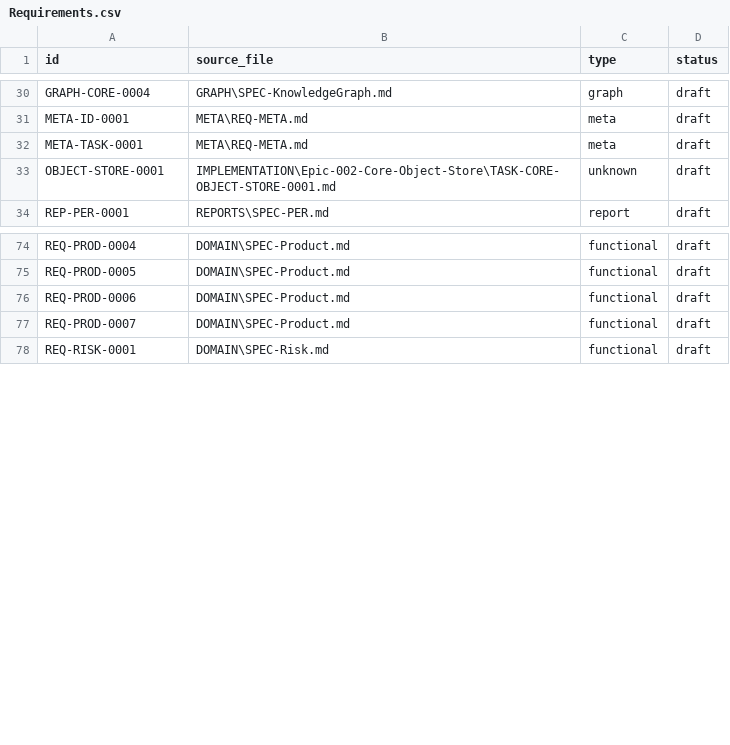
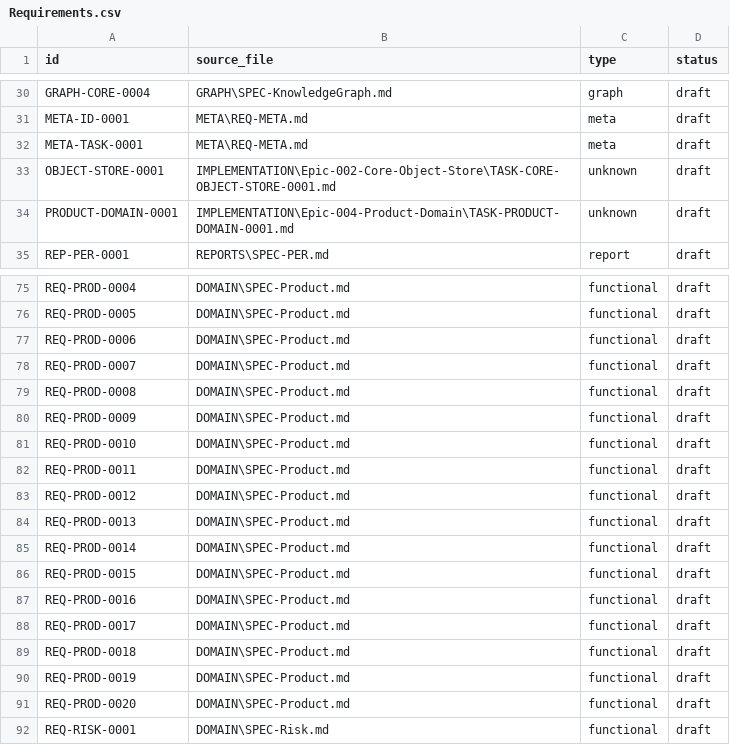
Before and after one commit to GithubLarsKomo/open-regulatory-knowledge-platform, a CSV file: TRACEABILITY/Requirements.csv, drawn as a sheet; only a part is shown, gaps mark what is left out; the diff names each change by its address in the sheet, - before the commit and + after, or states it on an @@ line.

Commit message:
Epic 004: Product Domain MVP as reference architecture
- Expanded DOMAIN/SPEC-Product.md with REQ-PROD-0008 through REQ-PROD-0020
- ProductPayload strict validation with enums, forbid extra, duplicate checks
- DevicePayload as separate model with extra='forbid'
- DeviceService for object_type='device' operations
- Product completeness evaluator (product_completeness.py) with scoring
- ProductCompletenessError blocks approval when incomplete
- API endpoints: create/list/get/submit/approve/delete, devices, claims, risks, evidence, completeness
- All services preserve typed exceptions (no boolean returns)
- Architecture document ARCHITECTURE/Product-Domain.md
- Implementation task TASK-PRODUCT-DOMAIN-0001.md
- 196 tests pass, linter clean (126 IDs, 0 issues)

```diff
--- a/TRACEABILITY/Requirements.csv
+++ b/TRACEABILITY/Requirements.csv
+row 34: PRODUCT-DOMAIN-0001 | IMPLEMENTATION\Epic-004-Product-Domain\TASK-PRODUCT-DOMAIN-0001.md | unknown | draft
+row 79: REQ-PROD-0008 | DOMAIN\SPEC-Product.md | functional | draft
+row 80: REQ-PROD-0009 | DOMAIN\SPEC-Product.md | functional | draft
+row 81: REQ-PROD-0010 | DOMAIN\SPEC-Product.md | functional | draft
+row 82: REQ-PROD-0011 | DOMAIN\SPEC-Product.md | functional | draft
+row 83: REQ-PROD-0012 | DOMAIN\SPEC-Product.md | functional | draft
+row 84: REQ-PROD-0013 | DOMAIN\SPEC-Product.md | functional | draft
+row 85: REQ-PROD-0014 | DOMAIN\SPEC-Product.md | functional | draft
+row 86: REQ-PROD-0015 | DOMAIN\SPEC-Product.md | functional | draft
+row 87: REQ-PROD-0016 | DOMAIN\SPEC-Product.md | functional | draft
+row 88: REQ-PROD-0017 | DOMAIN\SPEC-Product.md | functional | draft
+row 89: REQ-PROD-0018 | DOMAIN\SPEC-Product.md | functional | draft
+row 90: REQ-PROD-0019 | DOMAIN\SPEC-Product.md | functional | draft
+row 91: REQ-PROD-0020 | DOMAIN\SPEC-Product.md | functional | draft
```
Also changed, not shown: TRACEABILITY/backlog.csv, 8 other files.
